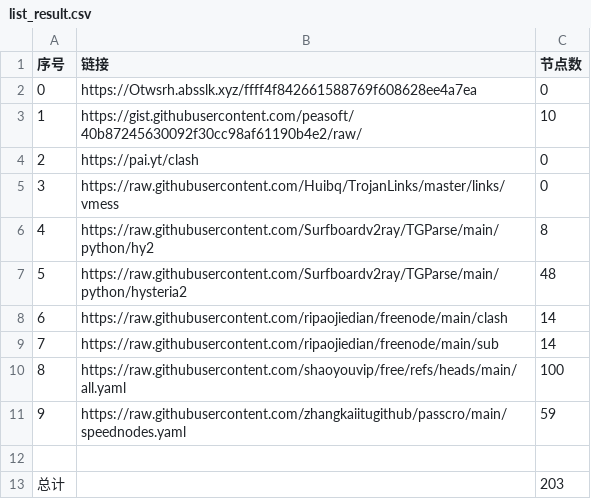
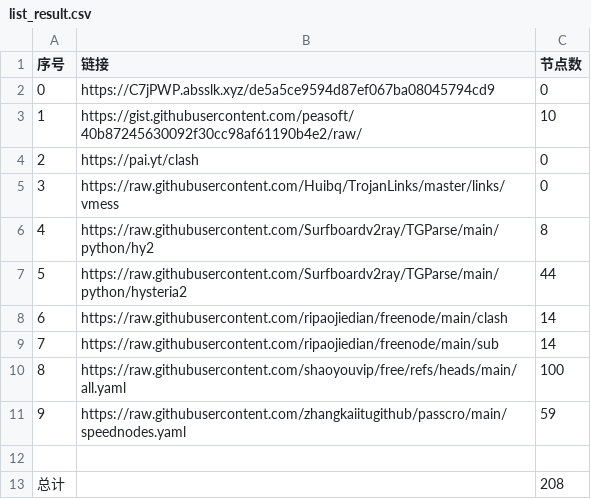
Before and after one commit to lukea99/NWalls, a CSV file: list_result.csv, drawn as a sheet.

```diff
--- a/list_result.csv
+++ b/list_result.csv
@@ -1,3 +1,3 @@
 序号,链接,节点数
-0,https://Otwsrh.absslk.xyz/ffff4f842661588769f608628ee4a7ea,0
+0,https://C7jPWP.absslk.xyz/de5a5ce9594d87ef067ba08045794cd9,0
 1,https://gist.githubusercontent.com/peasoft/40b87245630092f30cc98af61190b4e2/raw/,10
@@ -6,3 +6,3 @@
 4,https://raw.githubusercontent.com/Surfboardv2ray/TGParse/main/python/hy2,8
-5,https://raw.githubusercontent.com/Surfboardv2ray/TGParse/main/python/hysteria2,48
+5,https://raw.githubusercontent.com/Surfboardv2ray/TGParse/main/python/hysteria2,44
 6,https://raw.githubusercontent.com/ripaojiedian/freenode/main/clash,14
@@ -12,2 +12,2 @@
 
-总计,,203
+总计,,208
```
Also changed, not shown: 26 other files.
